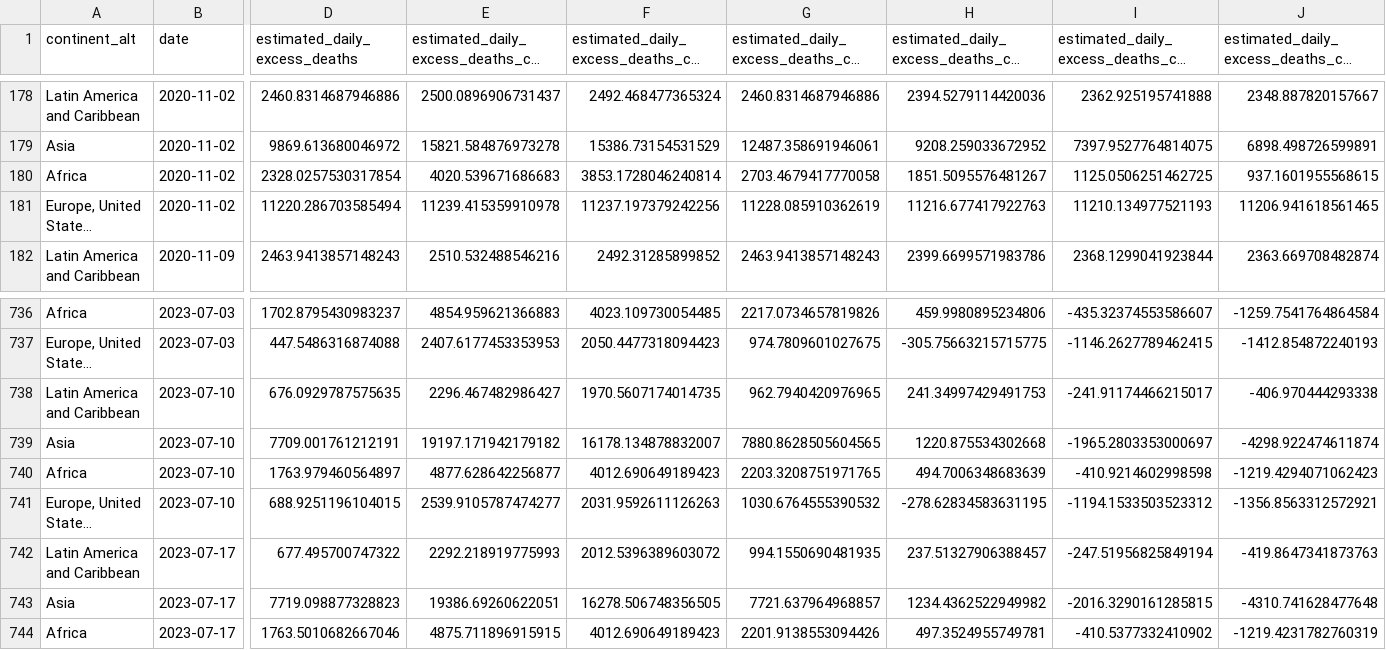
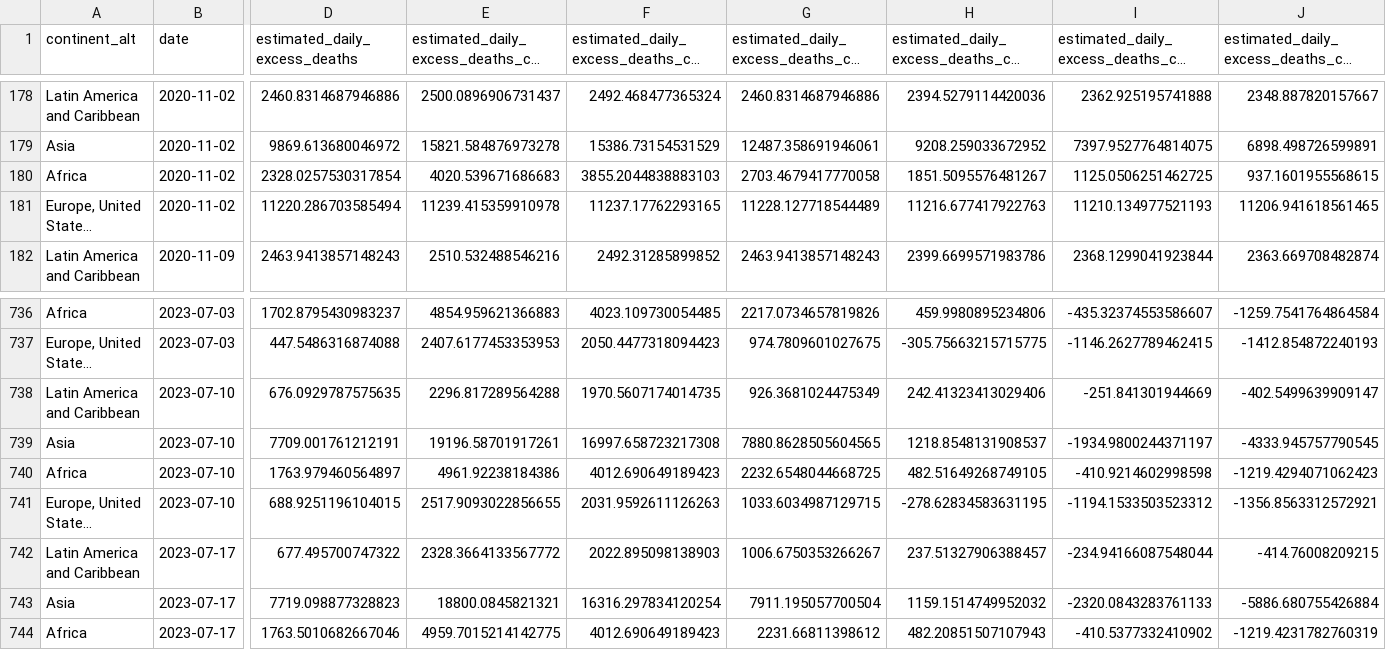
Before and after one commit to PaulMainwood/covid-19-the-economist-global-excess-deaths-model, a CSV file: output-data/output-by-alternative-regions/export_regions_EU_NA_Oceania_collapsed.csv, drawn as a sheet; only a part is shown, gaps mark what is left out; long unchanged cells end in …; the diff covers the shown part only; the diff names each change by its address in the sheet, - before the commit and + after, or states it on an @@ line.

```diff
--- a/output-data/output-by-alternative-regions/export_regions_EU_NA_Oceania_collapsed.csv
+++ b/output-data/output-by-alternative-regions/export_regions_EU_NA_Oceania_collapsed.csv
-F180: 3853.1728046240814
+F180: 3855.2044838883103
-F181: 11237.197379242256
+F181: 11237.17762293165
-G181: 11228.085910362619
+G181: 11228.127718544489
-E738: 2296.467482986427
+E738: 2296.817289564288
-G738: 962.7940420976965
+G738: 926.3681024475349
-H738: 241.34997429491753
+H738: 242.41323413029406
-I738: -241.91174466215017
+I738: -251.841301944669
-J738: -406.970444293338
+J738: -402.5499639909147
-E739: 19197.171942179182
+E739: 19196.58701917261
-F739: 16178.134878832007
+F739: 16997.658723217308
-H739: 1220.875534302668
+H739: 1218.8548131908537
-I739: -1965.2803353000697
+I739: -1934.9800244371197
-J739: -4298.922474611874
+J739: -4333.945757790545
-E740: 4877.628642256877
+E740: 4961.92238184386
-G740: 2203.3208751971765
+G740: 2232.6548044668725
-H740: 494.7006348683639
+H740: 482.51649268749105
-E741: 2539.9105787474277
+E741: 2517.9093022856655
-G741: 1030.6764555390532
+G741: 1033.6034987129715
-E742: 2292.218919775993
+E742: 2328.3664133567772
-F742: 2012.5396389603072
+F742: 2022.895098138903
-G742: 994.1550690481935
+G742: 1006.6750353266267
-I742: -247.51956825849194
+I742: -234.94166087548044
-J742: -419.8647341873763
+J742: -414.76008209215
-E743: 19386.69260622051
+E743: 18800.0845821321
-F743: 16278.506748356505
+F743: 16316.297834120254
-G743: 7721.637964968857
+G743: 7911.195057700504
-H743: 1234.4362522949982
+H743: 1159.1514749952032
-I743: -2016.3290161285815
+I743: -2320.0843283761133
-J743: -4310.741628477648
+J743: -5886.680755426884
-E744: 4875.711896915915
+E744: 4959.7015214142775
-G744: 2201.9138553094426
+G744: 2231.66811398612
-H744: 497.3524955749781
+H744: 482.20851507107943
```
Also changed, not shown: 90 edited cells elsewhere in this file, output-data/export_world_cumulative_histogram_data.csv, output-data/output-by-alternative-regions/export_regions_WHO_region_cumulative.csv, 54 other files.
